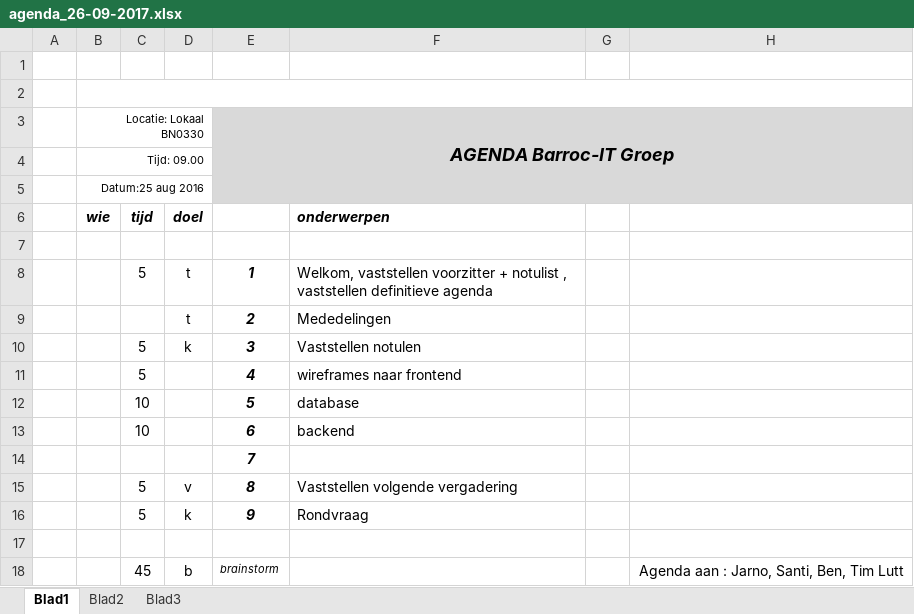
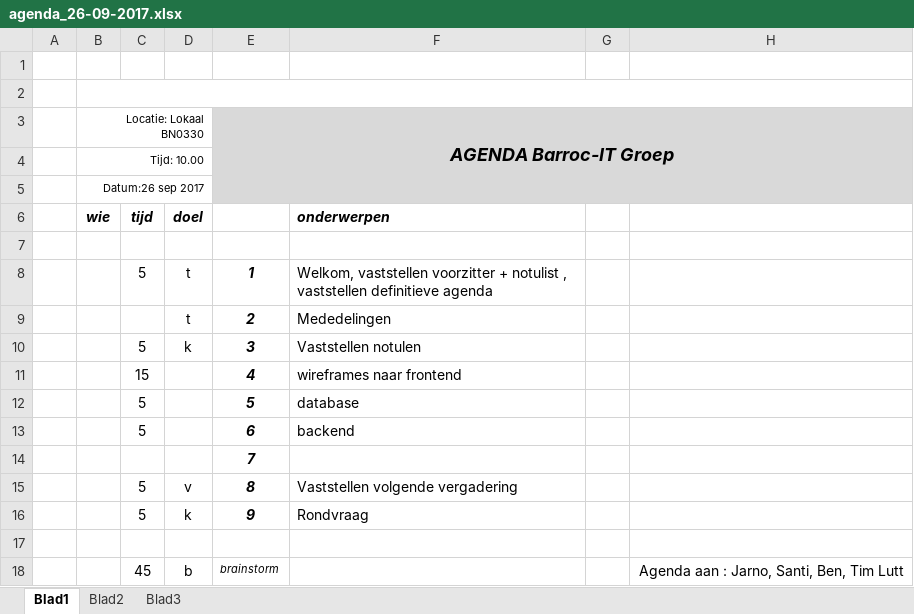
Before and after one commit to IetsGeks/Barroc-IT, an Excel workbook: documentatie/vergadering/Agenda/agenda_26-09-2017.xlsx, sheet Blad1, drawn as a sheet; only a part is shown; values as stored, in another font and other column widths than the file's, no borders; the diff names each change by its address in the sheet, - before the commit and + after, or states it on an @@ line.

Commit message:
uml + agenda
+ database UML
+ agenda 26-9-2017

```diff
--- a/documentatie/vergadering/Agenda/agenda_26-09-2017.xlsx (sheet Blad1)
+++ b/documentatie/vergadering/Agenda/agenda_26-09-2017.xlsx (sheet Blad1)
-B4 (Locatie: Lokaal BN0330): Tijd: 09.00
+B4 (Locatie: Lokaal BN0330): Tijd: 10.00
-B5 (Locatie: Lokaal BN0330): Datum:25 aug 2016
+B5 (Locatie: Lokaal BN0330): Datum:26 sep 2017
-C11: 5
+C11: 15
-C12:C13: 10
+C12:C13: 5
```
Also changed, not shown: 1 other file.
